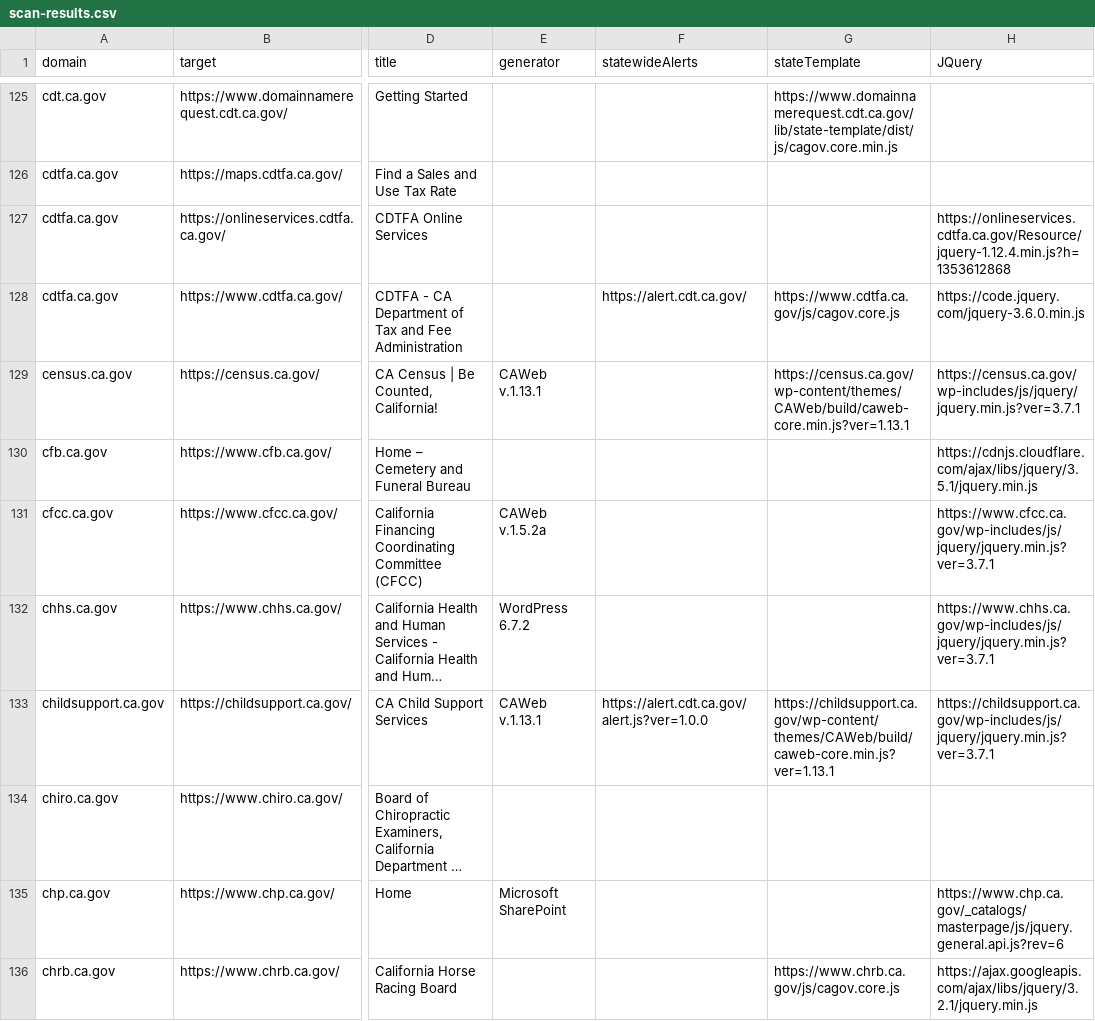
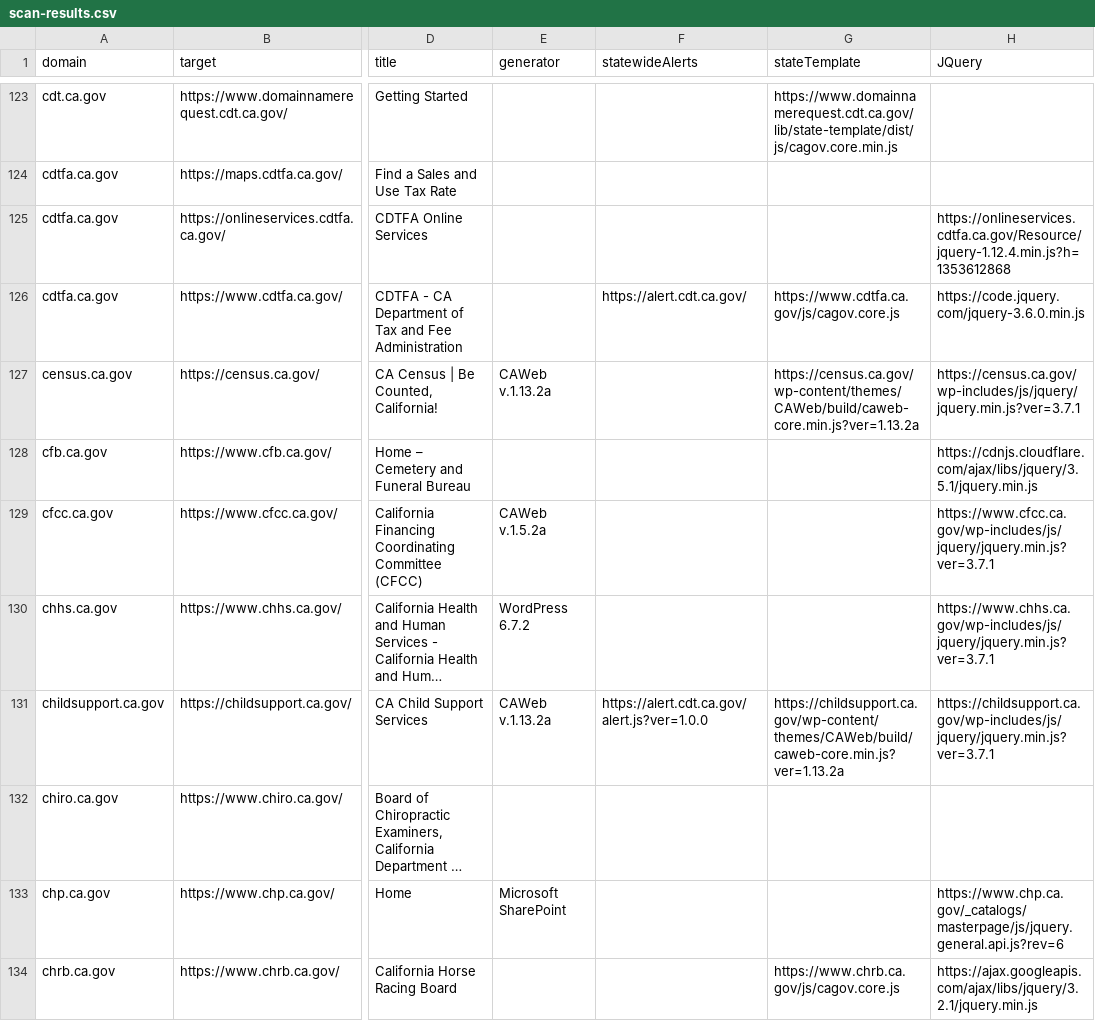
Before and after one commit to carterm/scan-url, a CSV file: publish/scan-results.csv, drawn as a sheet; only a part is shown, gaps mark what is left out; long unchanged cells end in …; addresses are those after the commit; the diff covers the shown part only; the diff names each change by its address in the sheet, - before the commit and + after, or states it on an @@ line.

```diff
--- a/publish/scan-results.csv
+++ b/publish/scan-results.csv
-E127 (generator): CAWeb v.1.13.1
+E127 (generator): CAWeb v.1.13.2a
-G127 (stateTemplate): https://census.ca.gov/wp-content/themes/CAWeb/build/caweb-core.min.js?ver=1.13.1
+G127 (stateTemplate): https://census.ca.gov/wp-content/themes/CAWeb/build/caweb-core.min.js?ver=1.13.2a
-E131 (generator): CAWeb v.1.13.1
+E131 (generator): CAWeb v.1.13.2a
-G131 (stateTemplate): https://childsupport.ca.gov/wp-content/themes/CAWeb/build/caweb-core.min.js?ver=1.13.1
+G131 (stateTemplate): https://childsupport.ca.gov/wp-content/themes/CAWeb/build/caweb-core.min.js?ver=1.13.2a
```
Also changed, not shown: 1 added row, 5 removed rows and 152 edited cells elsewhere in this file, 2 other files.
